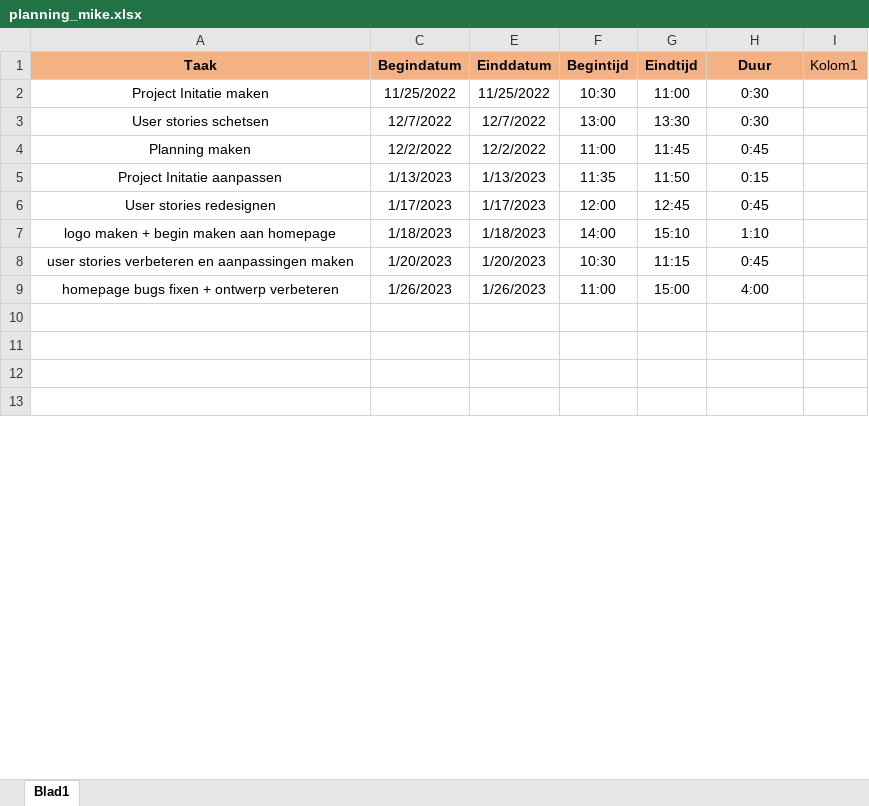
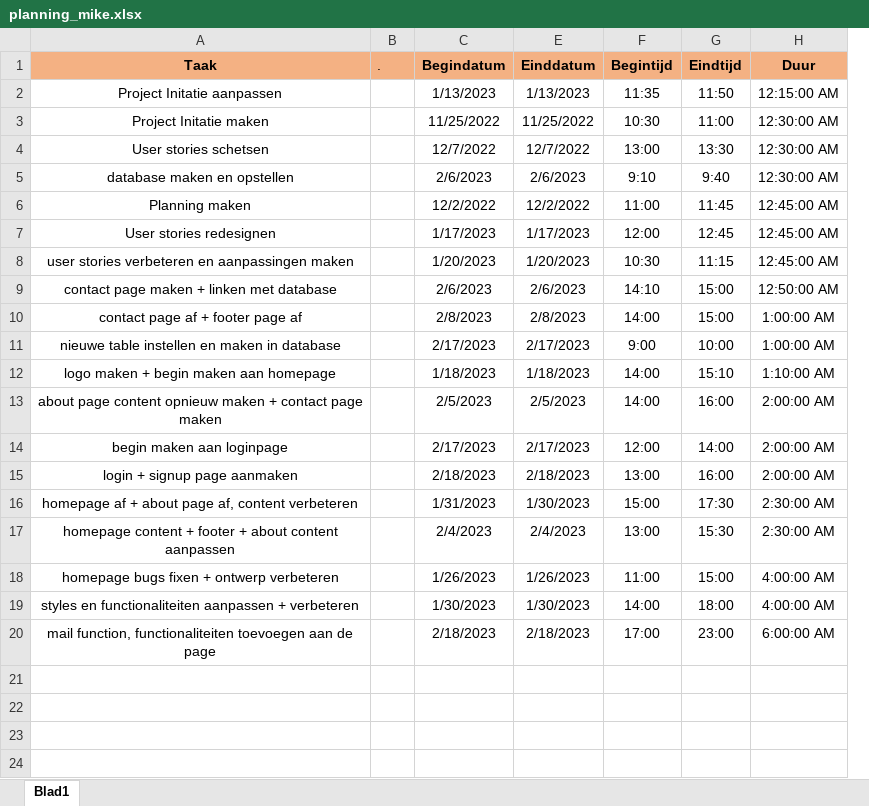
Before and after one commit to mkouelambou3/examenproject_2022, an Excel workbook: planning/planning_mike.xlsx, sheet Blad1, drawn as a sheet; only a part is shown; values as stored, in another font and other column widths than the file's, no borders; conditional formats and table styles not drawn; removed rows and columns are numbered as before the commit, all else as after; the diff covers the shown part only; the diff names each change by its address in the sheet, - before the commit and + after, or states it on an @@ line.

```diff
--- a/planning/planning_mike.xlsx (sheet Blad1)
+++ b/planning/planning_mike.xlsx (sheet Blad1)
@@ column B (.) unhidden, empty @@
-column I (Kolom1), empty
+row 2: Project Initatie aanpassen |  | 1/13/2023 | 1/13/2023 | 11:35 | 11:50 | 12:15:00 AM
-H3:H4 (Duur): 0:30
+H3:H4 (Duur): 12:30:00 AM
+row 5: database maken en opstellen |  | 2/6/2023 | 2/6/2023 | 9:10 | 9:40 | 12:30:00 AM
-H6 (Duur): 0:45
+H6 (Duur): 12:45:00 AM
-row 5: Project Initatie aanpassen | 1/13/2023 | 1/13/2023 | 11:35 | 11:50 | 0:15
-H7 (Duur): 0:45
+H7 (Duur): 12:45:00 AM
+row 8: user stories verbeteren en aanpassingen maken |  | 1/20/2023 | 1/20/2023 | 10:30 | 11:15 | 12:45:00 AM
+row 9: contact page maken + linken met database |  | 2/6/2023 | 2/6/2023 | 14:10 | 15:00 | 12:50:00 AM
+row 10: contact page af + footer page af |  | 2/8/2023 | 2/8/2023 | 14:00 | 15:00 | 1:00:00 AM
+row 11: nieuwe table instellen en maken in database |  | 2/17/2023 | 2/17/2023 | 9:00 | 10:00 | 1:00:00 AM
-H12 (Duur): 1:10
+H12 (Duur): 1:10:00 AM
-row 8: user stories verbeteren en aanpassingen maken | 1/20/2023 | 1/20/2023 | 10:30 | 11:15 | 0:45
+row 13: about page content opnieuw maken + contact page maken |  | 2/5/2023 | 2/5/2023 | 14:00 | 16:00 | 2:00:00 AM
+row 14: begin maken aan loginpage |  | 2/17/2023 | 2/17/2023 | 12:00 | 14:00 | 2:00:00 AM
+row 15: login + signup page aanmaken |  | 2/18/2023 | 2/18/2023 | 13:00 | 16:00 | 2:00:00 AM
+row 16: homepage af + about page af, content verbeteren |  | 1/31/2023 | 1/30/2023 | 15:00 | 17:30 | 2:30:00 AM
+row 17: homepage content + footer + about content aanpassen |  | 2/4/2023 | 2/4/2023 | 13:00 | 15:30 | 2:30:00 AM
-H18 (Duur): 4:00
+H18 (Duur): 4:00:00 AM
+row 19: styles en functionaliteiten aanpassen + verbeteren |  | 1/30/2023 | 1/30/2023 | 14:00 | 18:00 | 4:00:00 AM
+row 20: mail function, functionaliteiten toevoegen aan de page |  | 2/18/2023 | 2/18/2023 | 17:00 | 23:00 | 6:00:00 AM
```
Also changed, not shown: 11 added rows and 1 edited cell elsewhere in this sheet, work/planning_mike.xlsx, 5 other files.
